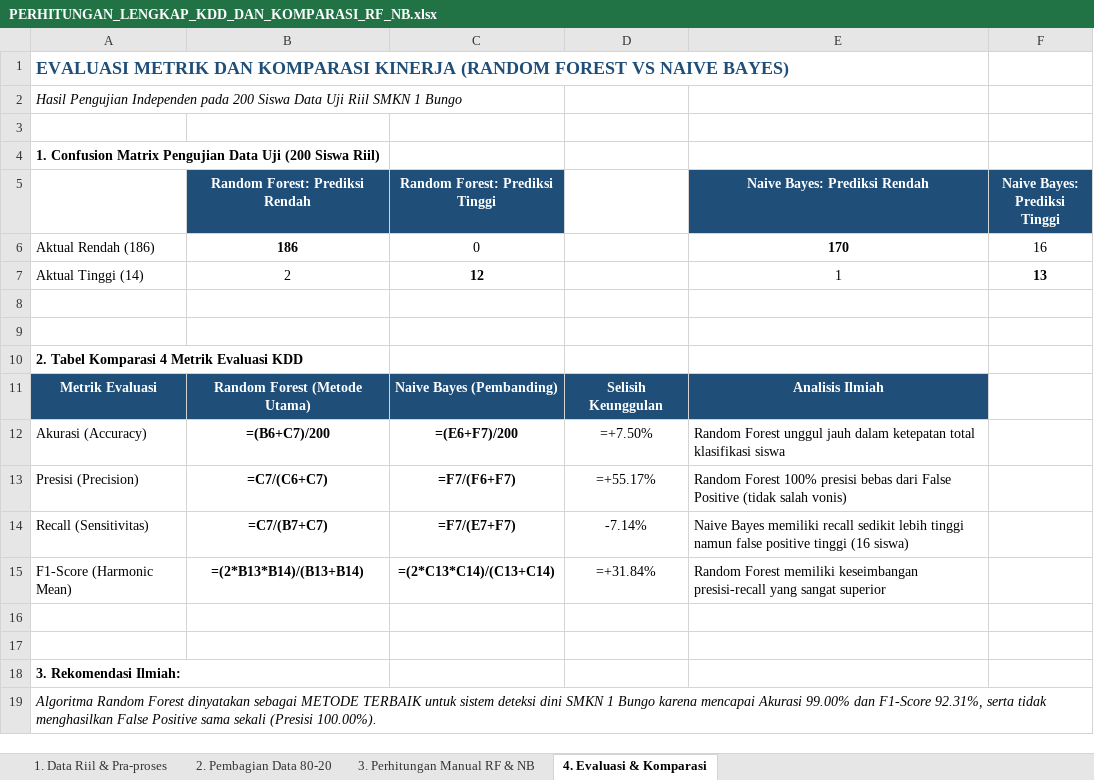
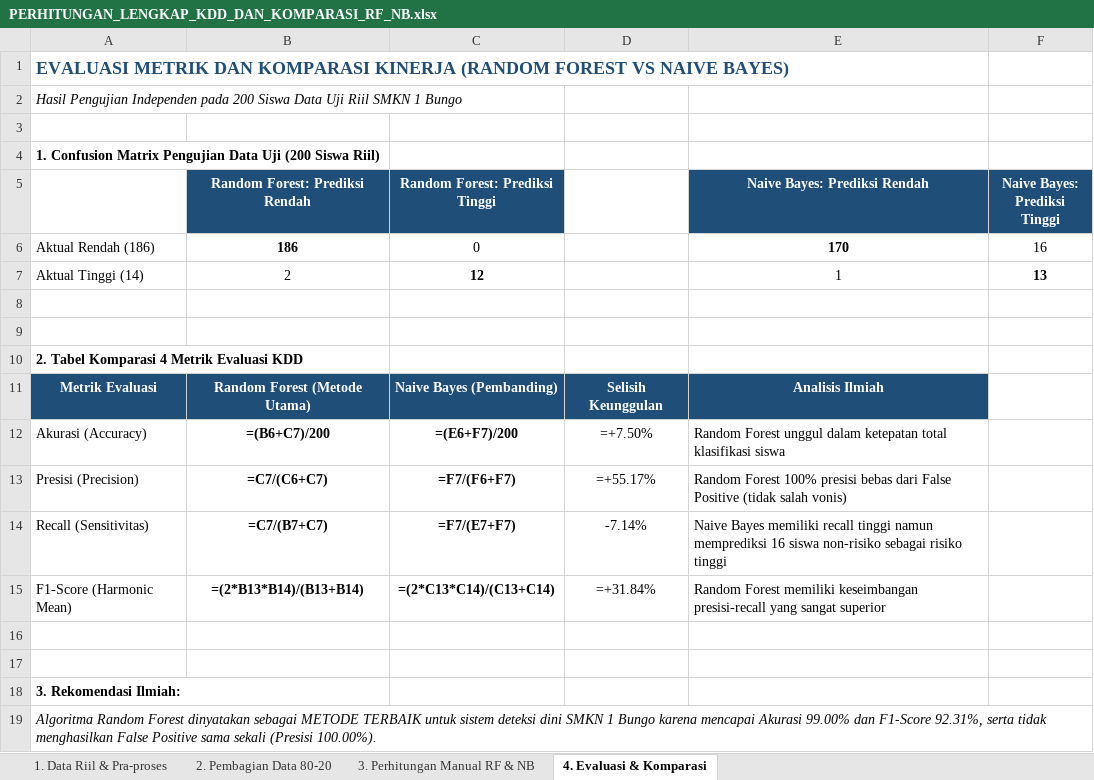
Before and after one commit to RimuruTempestCkCK/deteksi-dini-risiko-putus-sekolah, an Excel workbook: PERHITUNGAN_LENGKAP_KDD_DAN_KOMPARASI_RF_NB.xlsx, sheet 4. Evaluasi & Komparasi, drawn as a sheet; values as stored, in another font and other column widths than the file's, no borders; formulas without a stored value are shown as written; the diff names each change by its address in the sheet, - before the commit and + after, or states it on an @@ line.

```diff
--- a/PERHITUNGAN_LENGKAP_KDD_DAN_KOMPARASI_RF_NB.xlsx (sheet 4. Evaluasi & Komparasi)
+++ b/PERHITUNGAN_LENGKAP_KDD_DAN_KOMPARASI_RF_NB.xlsx (sheet 4. Evaluasi & Komparasi)
-E12 (Naive Bayes: Prediksi Rendah): …Forest unggul jauh dalam ketepatan…
+E12 (Naive Bayes: Prediksi Rendah): …Forest unggul dalam ketepatan…
-E14 (Naive Bayes: Prediksi Rendah): …memiliki recall sedikit lebih tinggi namun false positive tinggi (16 siswa)
+E14 (Naive Bayes: Prediksi Rendah): …memiliki recall tinggi namun memprediksi 16 siswa non-risiko sebagai risiko tinggi
```
Also changed, not shown: sheet 3. Perhitungan Manual RF & NB, sheet 1. Data Riil & Pra-proses, 1 other file.
